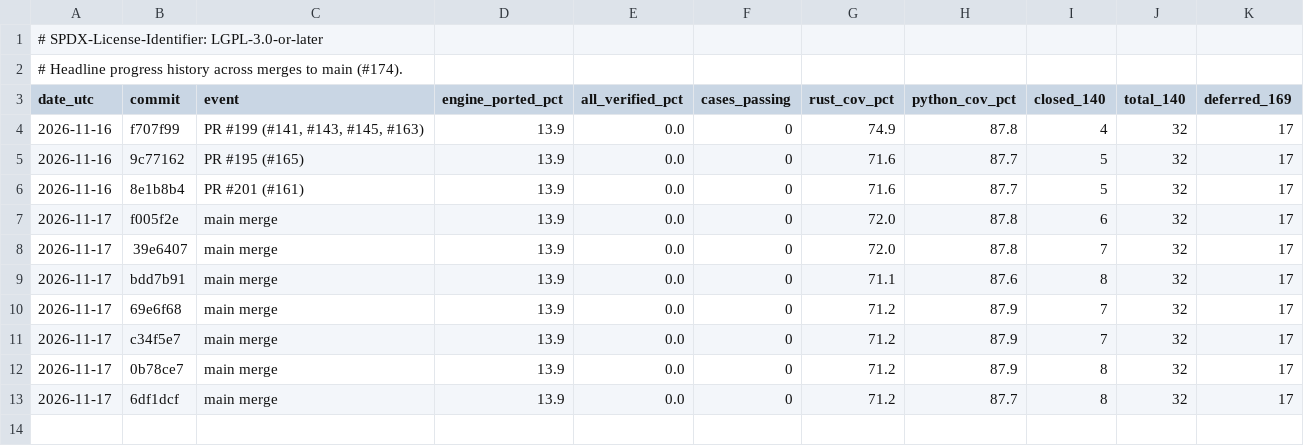
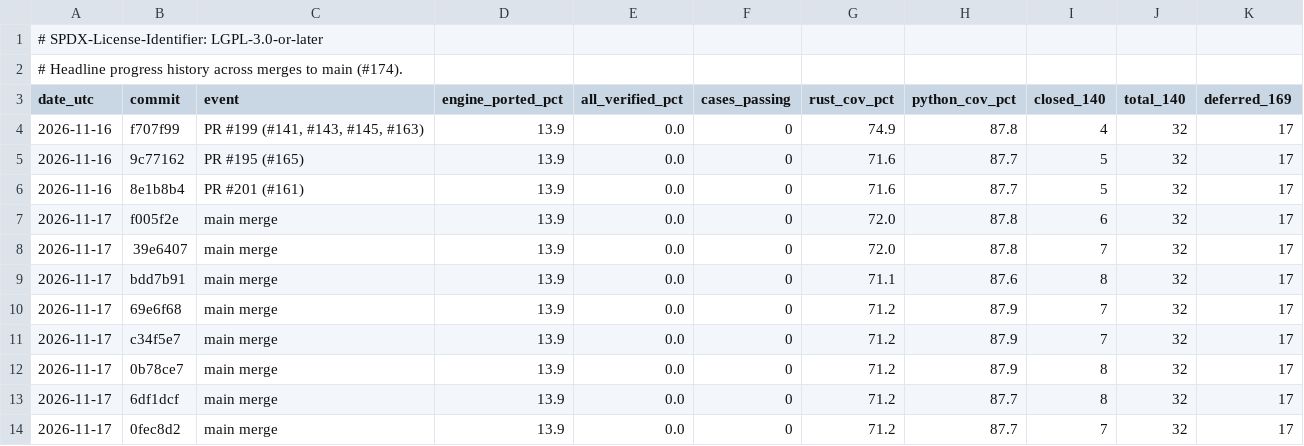
Before and after one commit to joshspeagle/FlexMESA, a TSV file: benchmarks/dashboard/history.tsv, drawn as a sheet; the diff names each change by its address in the sheet, - before the commit and + after, or states it on an @@ line.

```diff
--- a/benchmarks/dashboard/history.tsv
+++ b/benchmarks/dashboard/history.tsv
+row 14: 2026-11-17 | 0fec8d2 | main merge | 13.9 | 0.0 | 0 | 71.2 | 87.7 | 7 | 32 | 17
```
Also changed, not shown: 6 other files.
